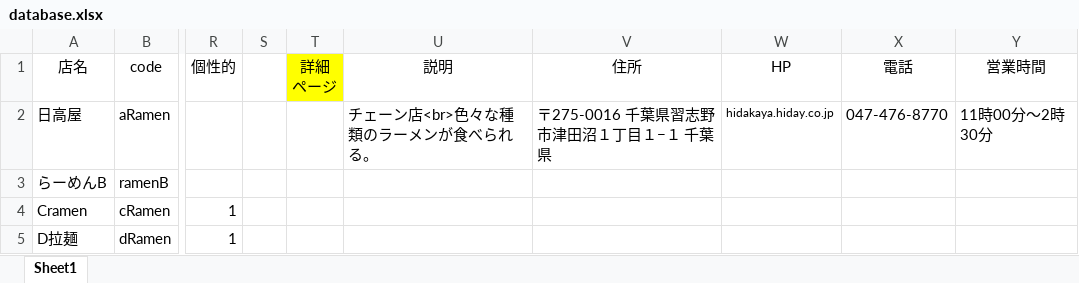
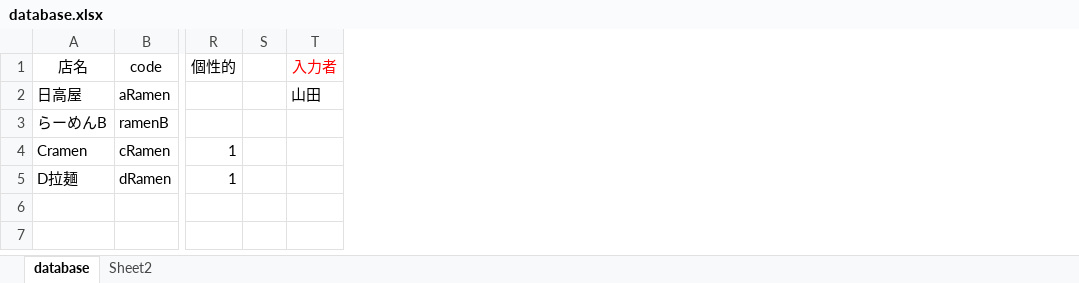
Before and after one commit to 1742120YamadaTakuya/shimoda-a, an Excel workbook: htdocs/search/database.xlsx, sheet database, drawn as a sheet; only a part is shown, gaps mark what is left out; values as stored, in another font and other column widths than the file's, no borders; removed rows and columns are numbered as before the commit, all else as after; the diff names each change by its address in the sheet, - before the commit and + after, or states it on an @@ line.

```diff
--- a/htdocs/search/database.xlsx (sheet database)
+++ b/htdocs/search/database.xlsx (sheet database)
-sheet tab: Sheet1
+sheet tab: database
+sheet tab: Sheet2
-column T (詳細 ページ), empty
-column U (説明), row 2: チェーン店<br>色々な種類のラーメンが食べられる。
-column V (住所), row 2: 〒275-0016 千葉県習志野市津田沼１丁目１−１ 千葉県
-column W (HP), row 2: hidakaya.hiday.co.jp
-column X (電話), row 2: 047-476-8770
-column Y (営業時間), row 2: 11時00分～2時30分
+column T (入力者), row 2: 山田
```
Also changed, not shown: 6 other files.
